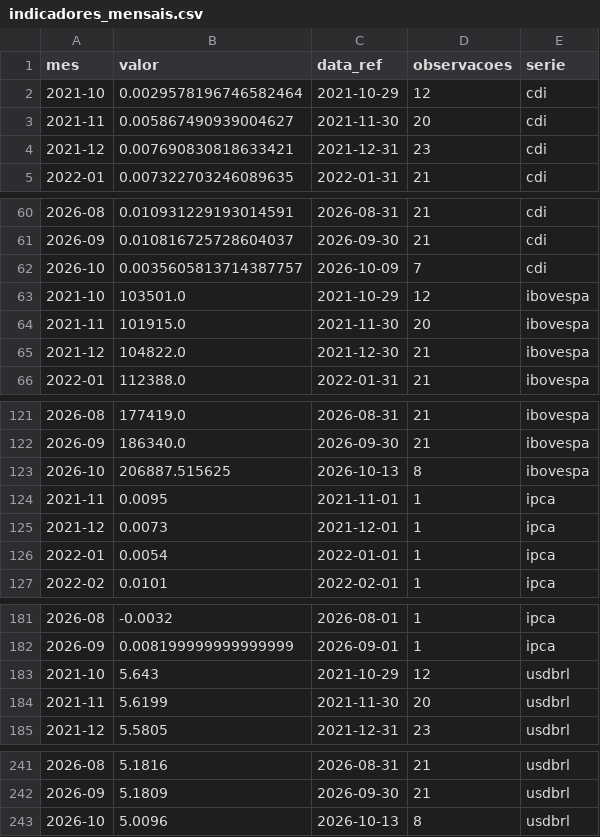
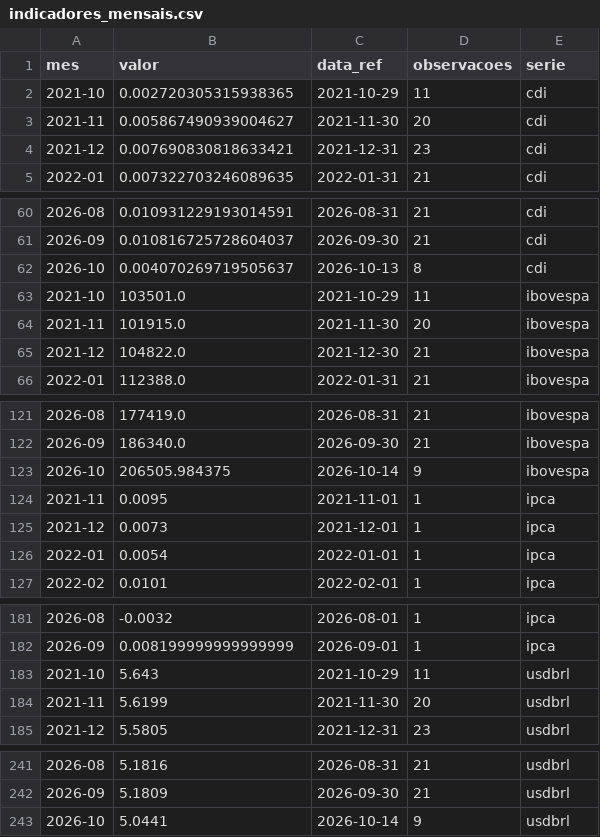
Before and after one commit to christianbicalho/veneto-market-insight, a CSV file: data/curated/indicadores_mensais.csv, drawn as a sheet; only a part is shown, gaps mark what is left out.

```diff
--- a/data/curated/indicadores_mensais.csv
+++ b/data/curated/indicadores_mensais.csv
@@ -1,3 +1,3 @@
 mes,valor,data_ref,observacoes,serie
-2021-10,0.0029578196746582464,2021-10-29,12,cdi
+2021-10,0.002720305315938365,2021-10-29,11,cdi
 2021-11,0.005867490939004627,2021-11-30,20,cdi
@@ -61,4 +61,4 @@ mes,valor,data_ref,observacoes,serie
 2026-09,0.010816725728604037,2026-09-30,21,cdi
-2026-10,0.0035605813714387757,2026-10-09,7,cdi
-2021-10,103501.0,2021-10-29,12,ibovespa
+2026-10,0.004070269719505637,2026-10-13,8,cdi
+2021-10,103501.0,2021-10-29,11,ibovespa
 2021-11,101915.0,2021-11-30,20,ibovespa
@@ -122,3 +122,3 @@ mes,valor,data_ref,observacoes,serie
 2026-09,186340.0,2026-09-30,21,ibovespa
-2026-10,206887.515625,2026-10-13,8,ibovespa
+2026-10,206505.984375,2026-10-14,9,ibovespa
 2021-11,0.0095,2021-11-01,1,ipca
@@ -182,3 +182,3 @@ mes,valor,data_ref,observacoes,serie
 2026-09,0.008199999999999999,2026-09-01,1,ipca
-2021-10,5.643,2021-10-29,12,usdbrl
+2021-10,5.643,2021-10-29,11,usdbrl
 2021-11,5.6199,2021-11-30,20,usdbrl
@@ -242,2 +242,2 @@ mes,valor,data_ref,observacoes,serie
 2026-09,5.1809,2026-09-30,21,usdbrl
-2026-10,5.0096,2026-10-13,8,usdbrl
+2026-10,5.0441,2026-10-14,9,usdbrl
```
Also changed, not shown: data/curated/indicadores_diarios.csv, 5 other files.
